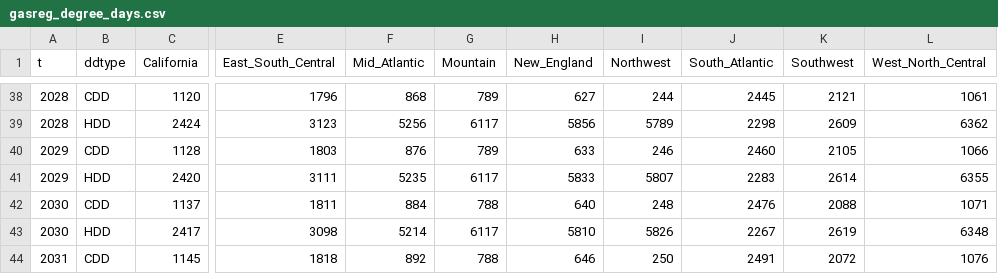
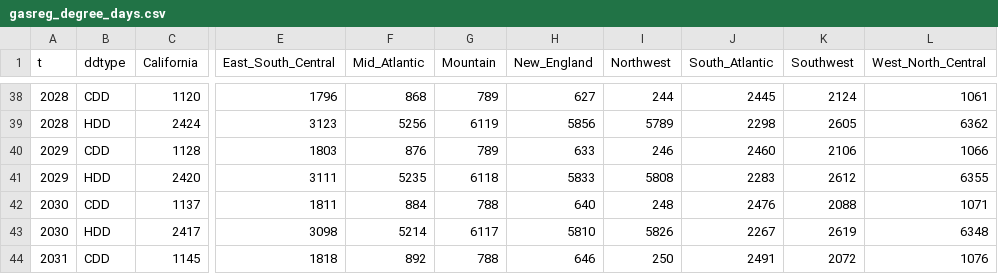
Before and after one commit to ajsbergman/ReEDS, a CSV file: inputs/fuelprices/gasreg_degree_days.csv, drawn as a sheet; only a part is shown, gaps mark what is left out; the diff covers the shown part only; the diff names each change by its address in the sheet, - before the commit and + after, or states it on an @@ line.

```diff
--- a/inputs/fuelprices/gasreg_degree_days.csv
+++ b/inputs/fuelprices/gasreg_degree_days.csv
-K38 (Southwest): 2121
+K38 (Southwest): 2124
-G39 (Mountain): 6117
+G39 (Mountain): 6119
-K39 (Southwest): 2609
+K39 (Southwest): 2605
-K40 (Southwest): 2105
+K40 (Southwest): 2106
-G41 (Mountain): 6117
+G41 (Mountain): 6118
-I41 (Northwest): 5807
+I41 (Northwest): 5808
-K41 (Southwest): 2614
+K41 (Southwest): 2612
```
Also changed, not shown: 32 edited cells elsewhere in this file, inputs/userinput/futurefiles.csv, reeds/input_processing/runfiles.csv, 2 other files.
